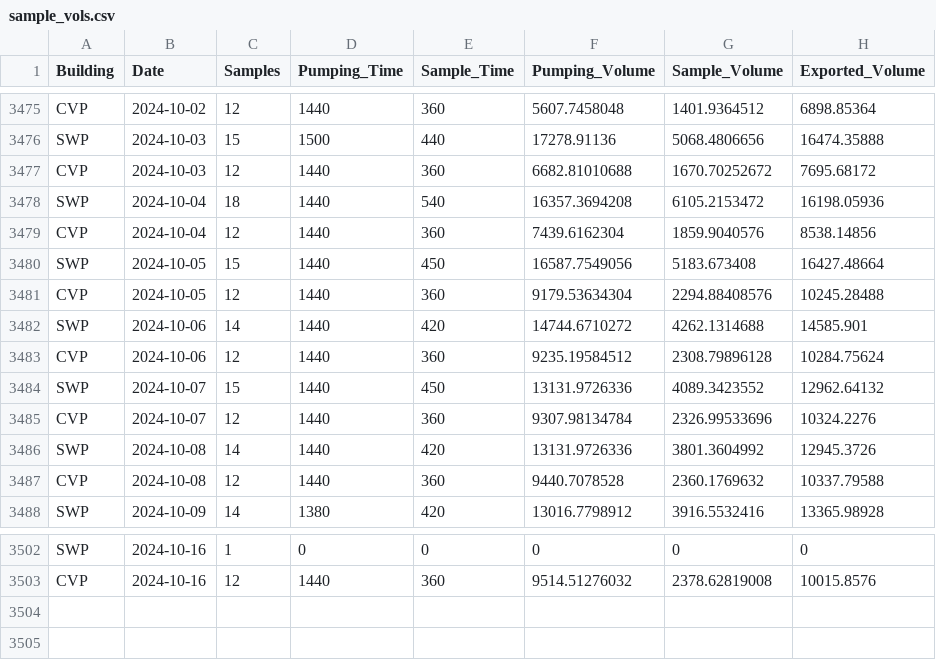
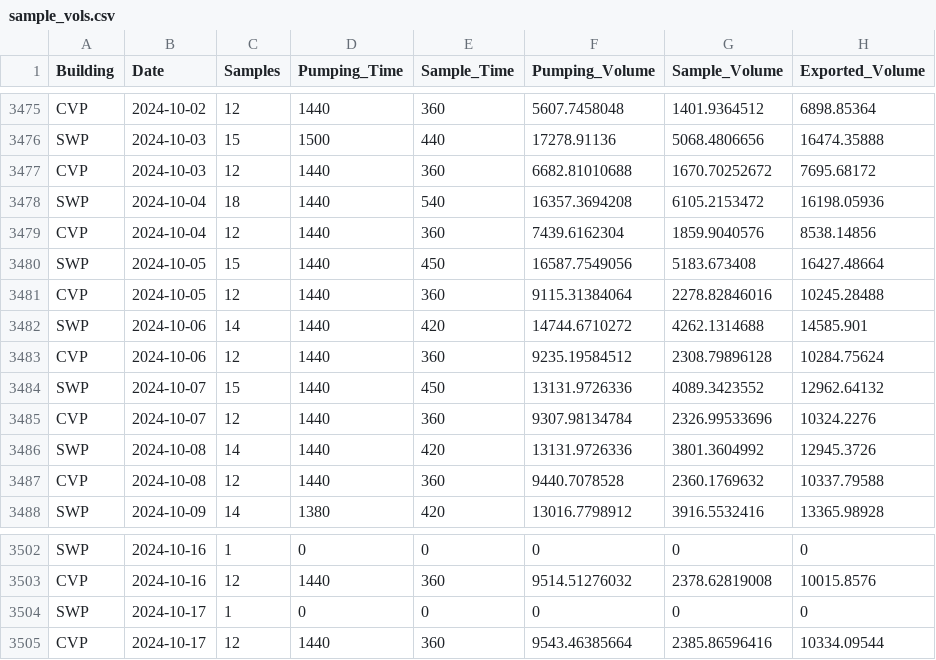
Before and after one commit to dapperstats/salvage, a CSV file: site/docs/files/sample_vols.csv, drawn as a sheet; only a part is shown, gaps mark what is left out.

Commit message:
updating data cron job: 2024-10-19_00-15

```diff
--- a/site/docs/files/sample_vols.csv
+++ b/site/docs/files/sample_vols.csv
@@ -3480,3 +3480,3 @@
 "SWP","2024-10-05",15,1440,450,16587.7549056,5183.673408,16427.48664
-"CVP","2024-10-05",12,1440,360,9179.53634304,2294.88408576,10245.28488
+"CVP","2024-10-05",12,1440,360,9115.31384064,2278.82846016,10245.28488
 "SWP","2024-10-06",14,1440,420,14744.6710272,4262.1314688,14585.901
@@ -3503 +3503,3 @@
 "CVP","2024-10-16",12,1440,360,9514.51276032,2378.62819008,10015.8576
+"SWP","2024-10-17",1,0,0,0,0,0
+"CVP","2024-10-17",12,1440,360,9543.46385664,2385.86596416,10334.09544
```
Also changed, not shown: 4 other files.
